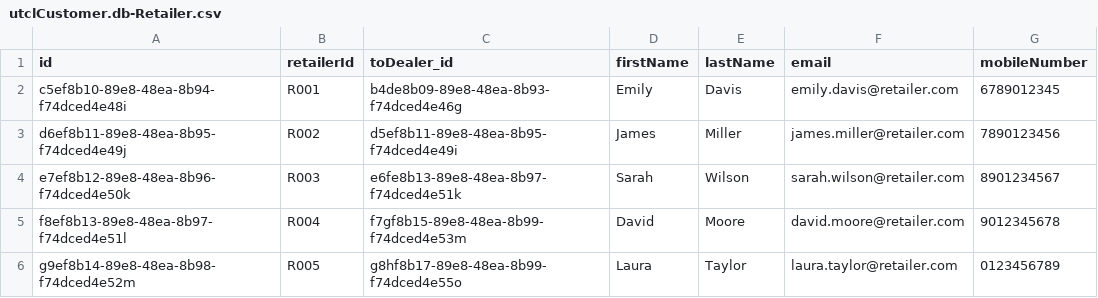
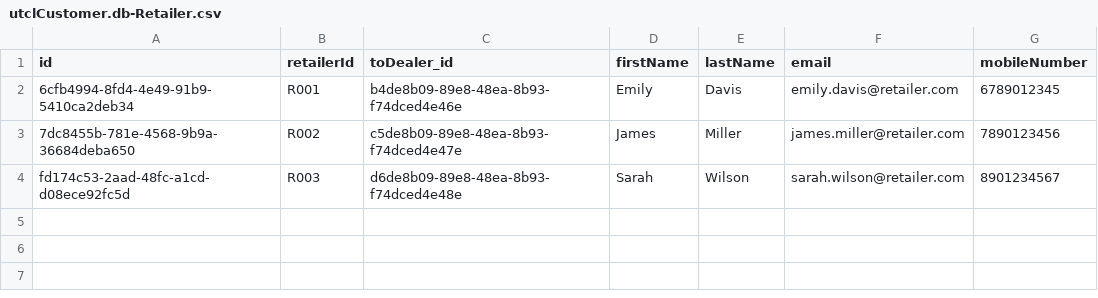
Before and after one commit to LaTechnology/sap-btp-project, a CSV file: utclCustomer/db/data/utclCustomer.db-Retailer.csv, drawn as a sheet.

```diff
--- a/utclCustomer/db/data/utclCustomer.db-Retailer.csv
+++ b/utclCustomer/db/data/utclCustomer.db-Retailer.csv
@@ -1,6 +1,4 @@
 id,retailerId,toDealer_id,firstName,lastName,email,mobileNumber
-c5ef8b10-89e8-48ea-8b94-f74dced4e48i,R001,b4de8b09-89e8-48ea-8b93-f74dced4e46g,Emily,Davis,emily.davis@retailer.com,6789012345
-d6ef8b11-89e8-48ea-8b95-f74dced4e49j,R002,d5ef8b11-89e8-48ea-8b95-f74dced4e49i,James,Miller,james.miller@retailer.com,7890123456
-e7ef8b12-89e8-48ea-8b96-f74dced4e50k,R003,e6fe8b13-89e8-48ea-8b97-f74dced4e51k,Sarah,Wilson,sarah.wilson@retailer.com,8901234567
-f8ef8b13-89e8-48ea-8b97-f74dced4e51l,R004,f7gf8b15-89e8-48ea-8b99-f74dced4e53m,David,Moore,david.moore@retailer.com,9012345678
-g9ef8b14-89e8-48ea-8b98-f74dced4e52m,R005,g8hf8b17-89e8-48ea-8b99-f74dced4e55o,Laura,Taylor,laura.taylor@retailer.com,0123456789
+6cfb4994-8fd4-4e49-91b9-5410ca2deb34,R001,b4de8b09-89e8-48ea-8b93-f74dced4e46e,Emily,Davis,emily.davis@retailer.com,6789012345
+7dc8455b-781e-4568-9b9a-36684deba650,R002,c5de8b09-89e8-48ea-8b93-f74dced4e47e,James,Miller,james.miller@retailer.com,7890123456
+fd174c53-2aad-48fc-a1cd-d08ece92fc5d,R003,d6de8b09-89e8-48ea-8b93-f74dced4e48e,Sarah,Wilson,sarah.wilson@retailer.com,8901234567
```
Also changed, not shown: utclCustomer/db/data/utclCustomer.db-Address.csv, utclCustomer/db/data/utclCustomer.db-Dealer.csv, 49 other files.
